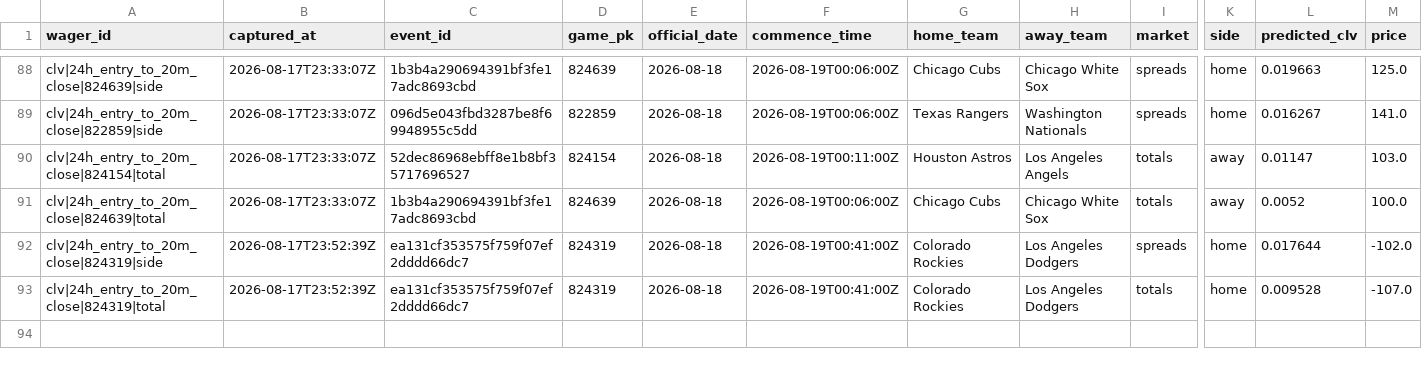
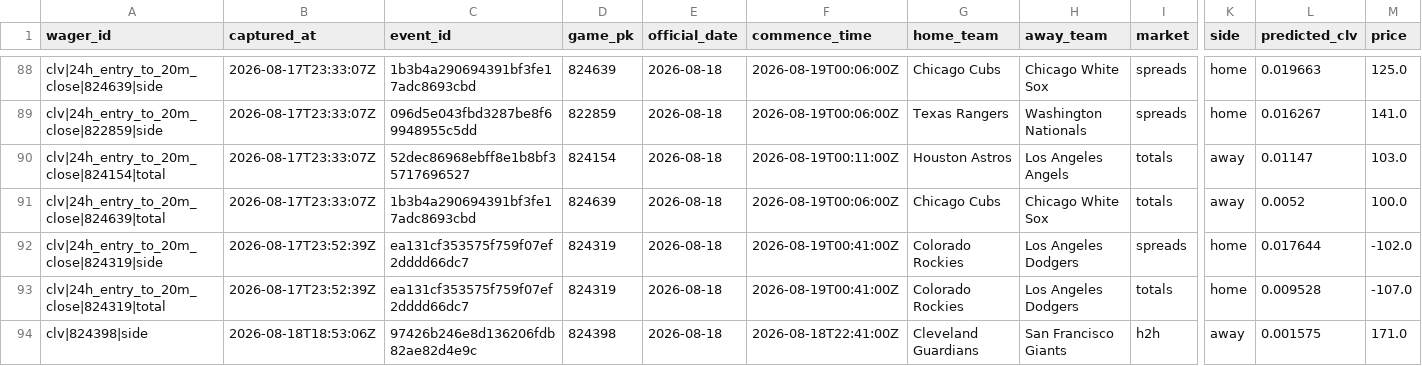
Before and after one commit to joshuakingsland/claude-diamond, a CSV file: data/clv_signals.csv, drawn as a sheet; only a part is shown, gaps mark what is left out; rows hold the shown columns only; the diff names each change by its address in the sheet, - before the commit and + after, or states it on an @@ line.

```diff
--- a/data/clv_signals.csv
+++ b/data/clv_signals.csv
+row 94: clv|824398|side | 2026-08-18T18:53:06Z | 97426b246e8d136206fdb82ae82d4e9c | 824398 | 2026-08-18 | 2026-08-18T22:41:00Z | Cleveland Guardians | San Francisco Giants | h2h | away | 0.001575 | 171.0
```
Also changed, not shown: data/credit_log.csv, data/lineup_snapshots.csv, 8 other files.
